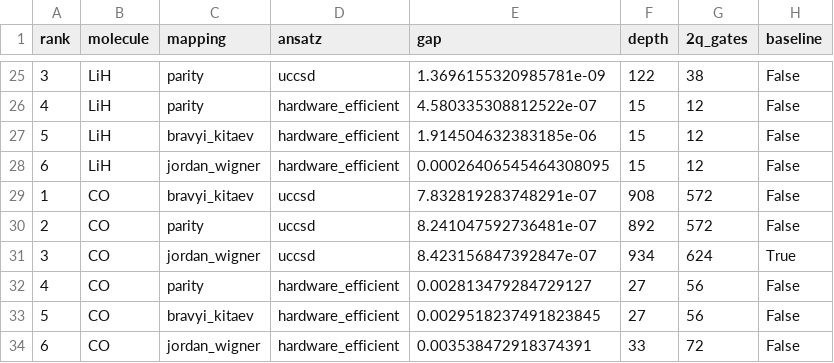
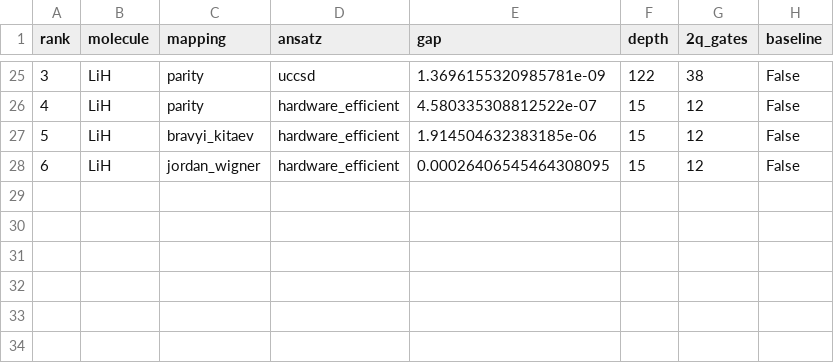
Before and after one commit to qencode-benchmark/qencode-benchmark, a CSV file: website/public/data/leaderboard_accuracy.csv, drawn as a sheet; only a part is shown, gaps mark what is left out; the diff names each change by its address in the sheet, - before the commit and + after, or states it on an @@ line.

```diff
--- a/website/public/data/leaderboard_accuracy.csv
+++ b/website/public/data/leaderboard_accuracy.csv
-row 29: 1 | CO | bravyi_kitaev | uccsd | 7.832819283748291e-07 | 908 | 572 | False
-row 30: 2 | CO | parity | uccsd | 8.241047592736481e-07 | 892 | 572 | False
-row 31: 3 | CO | jordan_wigner | uccsd | 8.423156847392847e-07 | 934 | 624 | True
-row 32: 4 | CO | parity | hardware_efficient | 0.002813479284729127 | 27 | 56 | False
-row 33: 5 | CO | bravyi_kitaev | hardware_efficient | 0.0029518237491823845 | 27 | 56 | False
-row 34: 6 | CO | jordan_wigner | hardware_efficient | 0.003538472918374391 | 33 | 72 | False
```
Also changed, not shown: website/public/data/leaderboard_balanced.csv, website/public/data/leaderboard_hardware_cost.csv, 2 other files.
